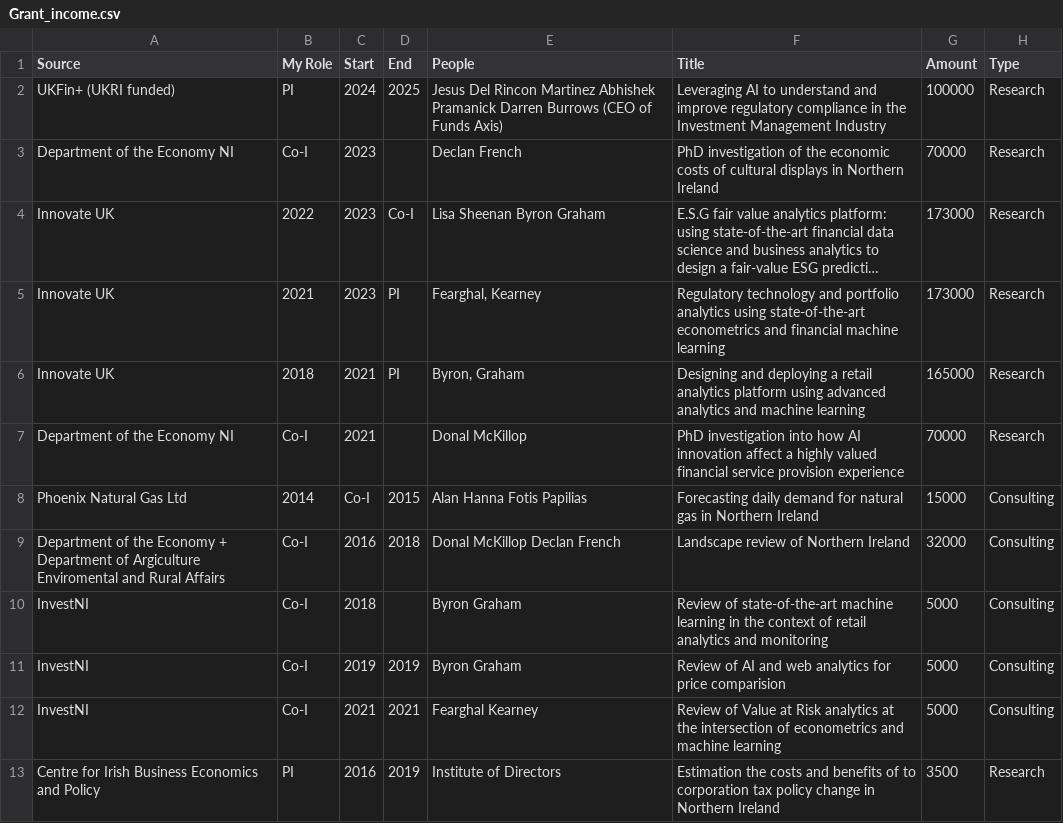
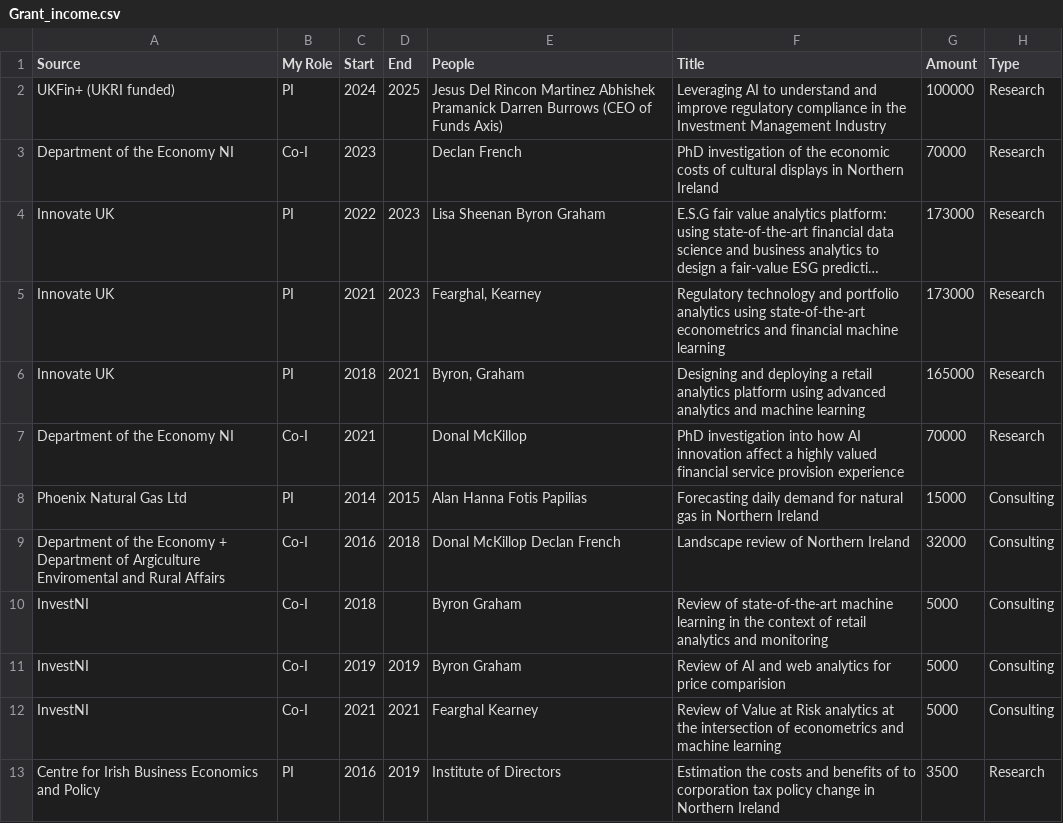
Before and after one commit to quinfer/CV, a CSV file: Grant_income.csv, drawn as a sheet; long unchanged cells end in …; the diff names each change by its address in the sheet, - before the commit and + after, or states it on an @@ line.

```diff
--- a/Grant_income.csv
+++ b/Grant_income.csv
-B4 (My Role): 2022
+B4 (My Role): PI
-C4 (Start): 2023
+C4 (Start): 2022
-D4 (End): Co-I
+D4 (End): 2023
-B5 (My Role): 2021
+B5 (My Role): PI
-C5 (Start): 2023
+C5 (Start): 2021
-D5 (End): PI
+D5 (End): 2023
-B6 (My Role): 2018
+B6 (My Role): PI
-C6 (Start): 2021
+C6 (Start): 2018
-D6 (End): PI
+D6 (End): 2021
-B8 (My Role): 2014
+B8 (My Role): PI
-C8 (Start): Co-I
+C8 (Start): 2014
```
Also changed, not shown: 5 other files.
